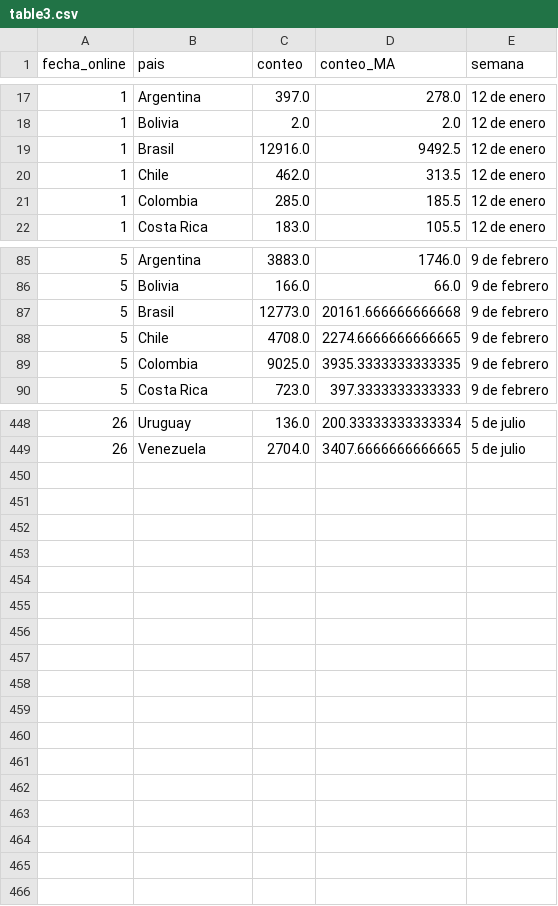
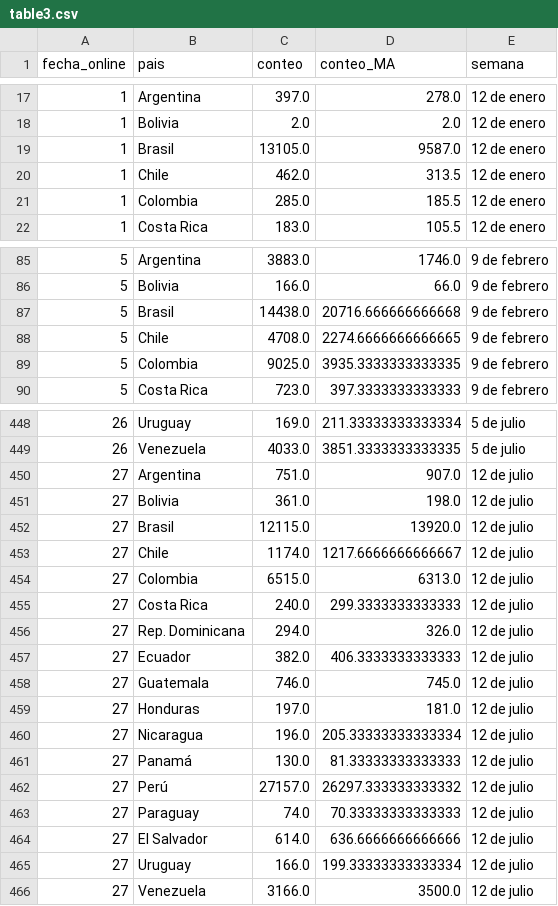
Before and after one commit to AlvaroAltamiranoM/unilyrics-hotmail.com, a CSV file: tables/table3.csv, drawn as a sheet; only a part is shown, gaps mark what is left out; the diff covers the shown part only.

```diff
--- a/tables/table3.csv
+++ b/tables/table3.csv
@@ -18,3 +18,3 @@ fecha_online,pais,conteo,conteo_MA,semana
 1,Bolivia,2.0,2.0,12 de enero
-1,Brasil,12916.0,9492.5,12 de enero
+1,Brasil,13105.0,9587.0,12 de enero
 1,Chile,462.0,313.5,12 de enero
@@ -86,3 +86,3 @@ fecha_online,pais,conteo,conteo_MA,semana
 5,Bolivia,166.0,66.0,9 de febrero
-5,Brasil,12773.0,20161.666666666668,9 de febrero
+5,Brasil,14438.0,20716.666666666668,9 de febrero
 5,Chile,4708.0,2274.6666666666665,9 de febrero
@@ -448,2 +448,19 @@ fecha_online,pais,conteo,conteo_MA,semana
-26,Uruguay,136.0,200.33333333333334,5 de julio
-26,Venezuela,2704.0,3407.6666666666665,5 de julio
+26,Uruguay,169.0,211.33333333333334,5 de julio
+26,Venezuela,4033.0,3851.3333333333335,5 de julio
+27,Argentina,751.0,907.0,12 de julio
+27,Bolivia,361.0,198.0,12 de julio
+27,Brasil,12115.0,13920.0,12 de julio
+27,Chile,1174.0,1217.6666666666667,12 de julio
+27,Colombia,6515.0,6313.0,12 de julio
+27,Costa Rica,240.0,299.3333333333333,12 de julio
+27,Rep. Dominicana,294.0,326.0,12 de julio
+27,Ecuador,382.0,406.3333333333333,12 de julio
+27,Guatemala,746.0,745.0,12 de julio
+27,Honduras,197.0,181.0,12 de julio
+27,Nicaragua,196.0,205.33333333333334,12 de julio
+27,Panamá,130.0,81.33333333333333,12 de julio
+27,Perú,27157.0,26297.333333333332,12 de julio
+27,Paraguay,74.0,70.33333333333333,12 de julio
+27,El Salvador,614.0,636.6666666666666,12 de julio
+27,Uruguay,166.0,199.33333333333334,12 de julio
+27,Venezuela,3166.0,3500.0,12 de julio
```
Also changed, not shown: 102 edited cells elsewhere in this file, tables/empresa.csv, tables/salarios.csv, 3 other files.
